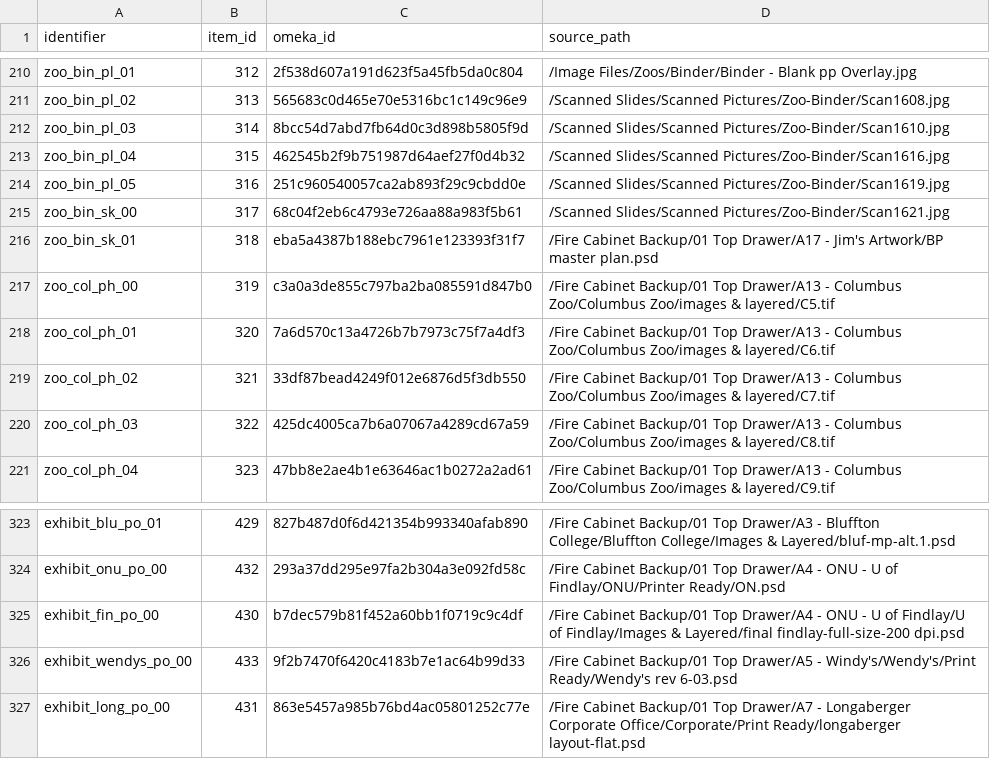
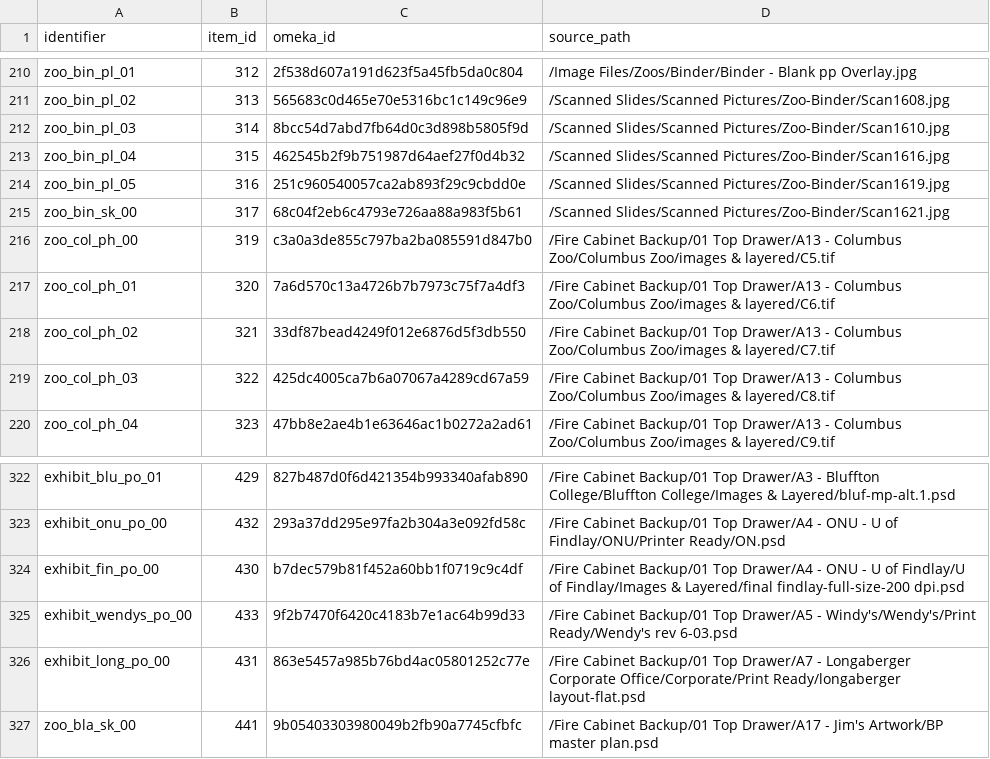
Before and after one commit to baskaufs/bassettassociates, a CSV file: data/identifiers.csv, drawn as a sheet; only a part is shown, gaps mark what is left out; removed rows and columns are numbered as before the commit, all else as after; the diff names each change by its address in the sheet, - before the commit and + after, or states it on an @@ line.

```diff
--- a/data/identifiers.csv
+++ b/data/identifiers.csv
-row 216: zoo_bin_sk_01 | 318 | eba5a4387b188ebc7961e123393f31f7 | /Fire Cabinet Backup/01 Top Drawer/A17 - Jim's Artwork/BP master plan.psd
+row 327: zoo_bla_sk_00 | 441 | 9b05403303980049b2fb90a7745cfbfc | /Fire Cabinet Backup/01 Top Drawer/A17 - Jim's Artwork/BP master plan.psd
```
Also changed, not shown: data/items.csv, data/upload.csv, 15 other files.
